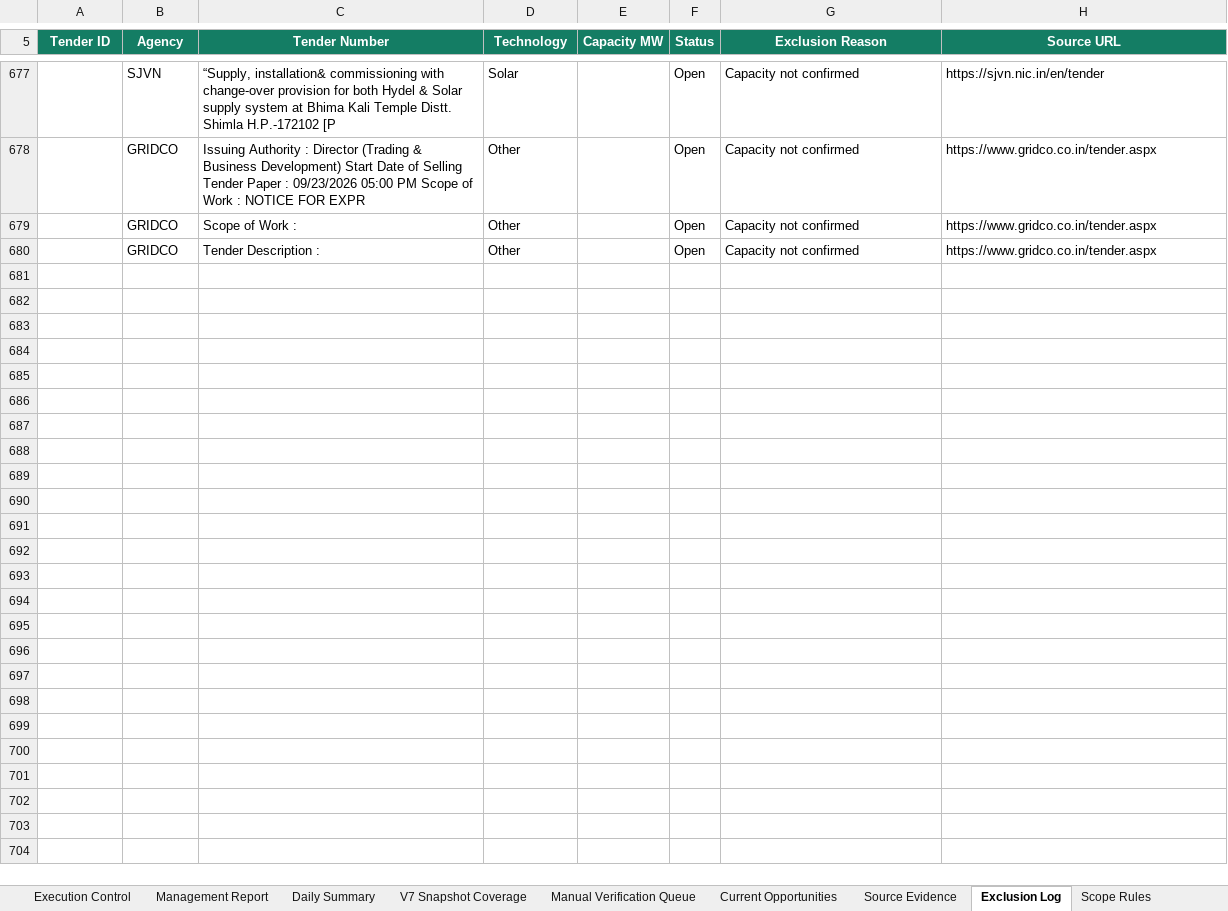
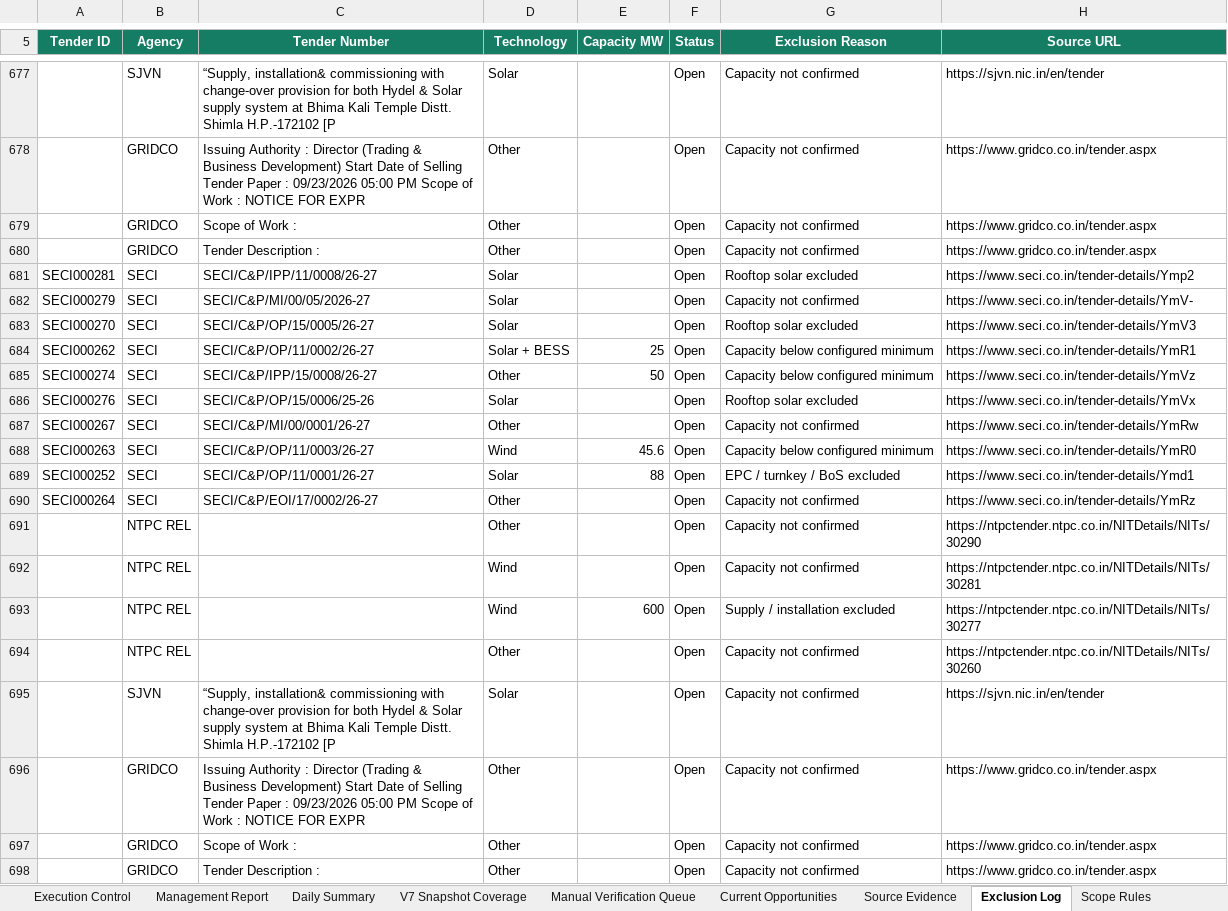
Before and after one commit to omi54321/Renewable-tender-tracker, an Excel workbook: Output/Renewable_Tender_Tracker_V14.xlsx, sheet Exclusion Log, drawn as a sheet; only a part is shown, gaps mark what is left out; values as stored, in another font and other column widths than the file's, no borders; table styles not drawn; the diff names each change by its address in the sheet, - before the commit and + after, or states it on an @@ line.

Commit message:
V14 automated tender update 2026-09-26 08:14 UTC

```diff
--- a/Output/Renewable_Tender_Tracker_V14.xlsx (sheet Exclusion Log)
+++ b/Output/Renewable_Tender_Tracker_V14.xlsx (sheet Exclusion Log)
+row 681: SECI000281 | SECI | SECI/C&P/IPP/11/0008/26-27 | Solar |  | Open | Rooftop solar excluded | https://www.seci.co.in/tender-details/Ymp2
+row 682: SECI000279 | SECI | SECI/C&P/MI/00/05/2026-27 | Solar |  | Open | Capacity not confirmed | https://www.seci.co.in/tender-details/YmV-
+row 683: SECI000270 | SECI | SECI/C&P/OP/15/0005/26-27 | Solar |  | Open | Rooftop solar excluded | https://www.seci.co.in/tender-details/YmV3
+row 684: SECI000262 | SECI | SECI/C&P/OP/11/0002/26-27 | Solar + BESS | 25 | Open | Capacity below configured minimum | https://www.seci.co.in/tender-details/YmR1
+row 685: SECI000274 | SECI | SECI/C&P/IPP/15/0008/26-27 | Other | 50 | Open | Capacity below configured minimum | https://www.seci.co.in/tender-details/YmVz
+row 686: SECI000276 | SECI | SECI/C&P/OP/15/0006/25-26 | Solar |  | Open | Rooftop solar excluded | https://www.seci.co.in/tender-details/YmVx
+row 687: SECI000267 | SECI | SECI/C&P/MI/00/0001/26-27 | Other |  | Open | Capacity not confirmed | https://www.seci.co.in/tender-details/YmRw
+row 688: SECI000263 | SECI | SECI/C&P/OP/11/0003/26-27 | Wind | 45.6 | Open | Capacity below configured minimum | https://www.seci.co.in/tender-details/YmR0
+row 689: SECI000252 | SECI | SECI/C&P/OP/11/0001/26-27 | Solar | 88 | Open | EPC / turnkey / BoS excluded | https://www.seci.co.in/tender-details/Ymd1
+row 690: SECI000264 | SECI | SECI/C&P/EOI/17/0002/26-27 | Other |  | Open | Capacity not confirmed | https://www.seci.co.in/tender-details/YmRz
+row 691:  | NTPC REL |  | Other |  | Open | Capacity not confirmed | https://ntpctender.ntpc.co.in/NITDetails/NITs/30290
+row 692:  | NTPC REL |  | Wind |  | Open | Capacity not confirmed | https://ntpctender.ntpc.co.in/NITDetails/NITs/30281
+row 693:  | NTPC REL |  | Wind | 600 | Open | Supply / installation excluded | https://ntpctender.ntpc.co.in/NITDetails/NITs/30277
+row 694:  | NTPC REL |  | Other |  | Open | Capacity not confirmed | https://ntpctender.ntpc.co.in/NITDetails/NITs/30260
+row 695:  | SJVN | “Supply, installation& commissioning with change-over provision for both Hydel & Solar supply system at Bhima Kali Temple Distt. Shimla H.P.-172102 [P | Solar |  | Open | Capacity not confirmed | https://sjvn.nic.in/en/tender
+row 696:  | GRIDCO | Issuing Authority : Director (Trading & Business Development) Start Date of Selling Tender Paper : 09/23/2026 05:00 PM Scope of Work : NOTICE FOR EXPR | Other |  | Open | Capacity not confirmed | https://www.gridco.co.in/tender.aspx
+row 697:  | GRIDCO | Scope of Work : | Other |  | Open | Capacity not confirmed | https://www.gridco.co.in/tender.aspx
+row 698:  | GRIDCO | Tender Description : | Other |  | Open | Capacity not confirmed | https://www.gridco.co.in/tender.aspx
```
Also changed, not shown: sheet Master Tenders, sheet Automation Status, 4 other files.
